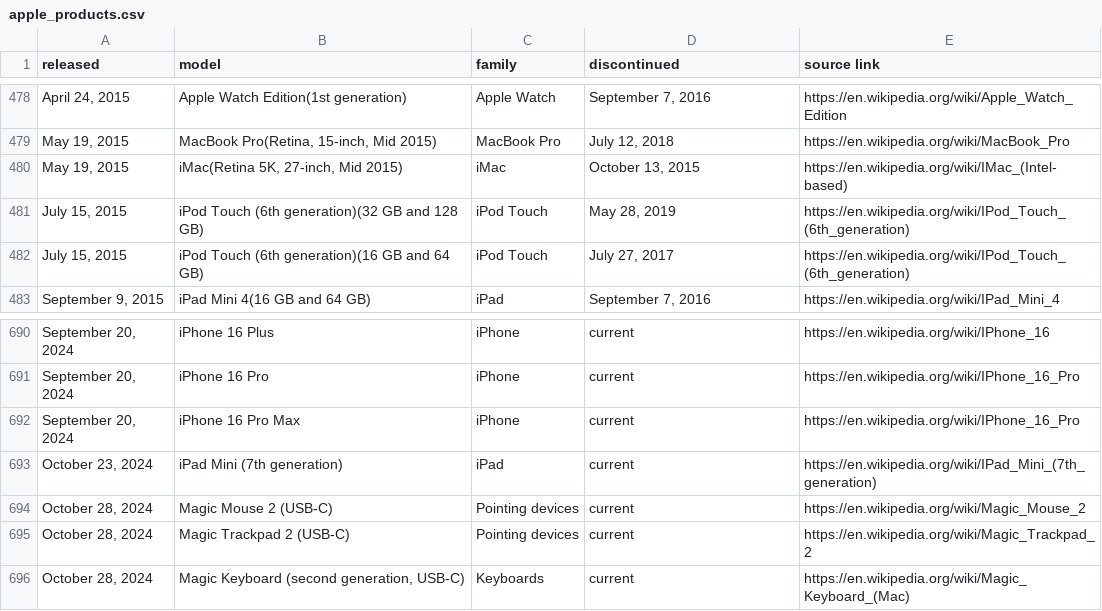
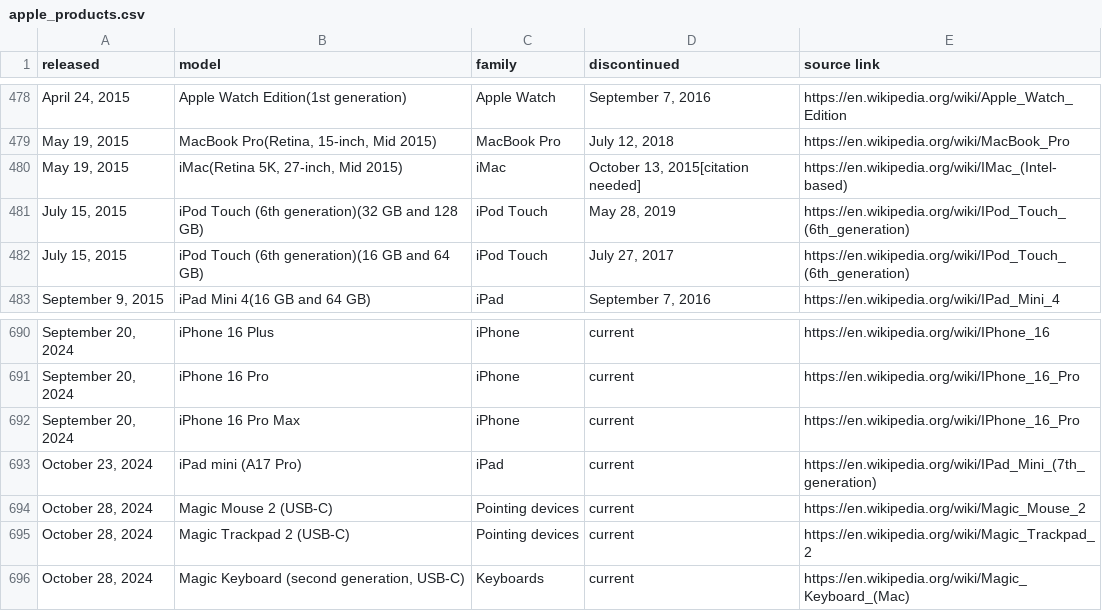
Before and after one commit to arjun921/apple-release-dates, a CSV file: data/apple_products.csv, drawn as a sheet; only a part is shown, gaps mark what is left out; the diff names each change by its address in the sheet, - before the commit and + after, or states it on an @@ line.

```diff
--- a/data/apple_products.csv
+++ b/data/apple_products.csv
-D480 (discontinued): October 13, 2015
+D480 (discontinued): October 13, 2015[citation needed]
-B693 (model): iPad Mini (7th generation)
+B693 (model): iPad mini (A17 Pro)
```
Also changed, not shown: 2 other files.
